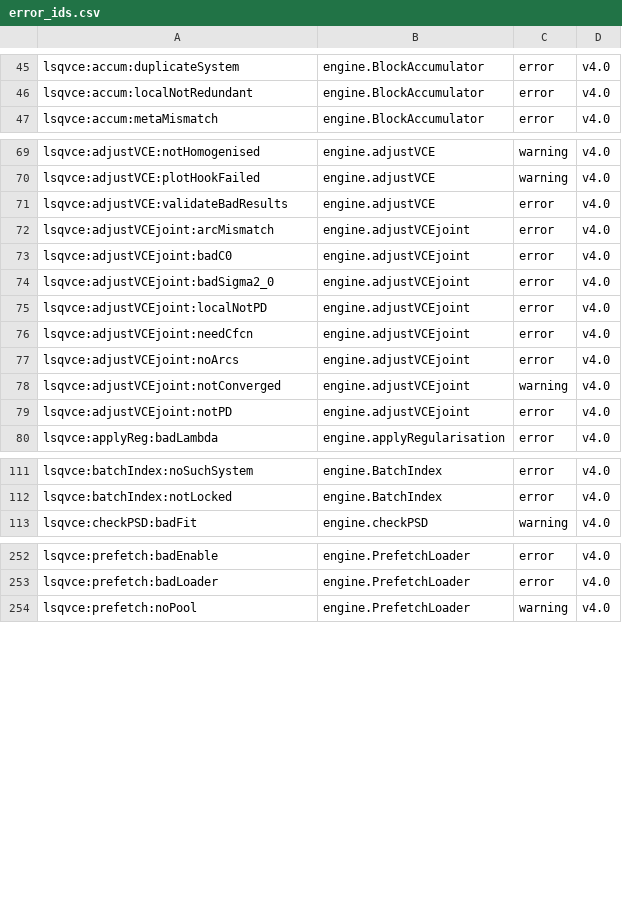
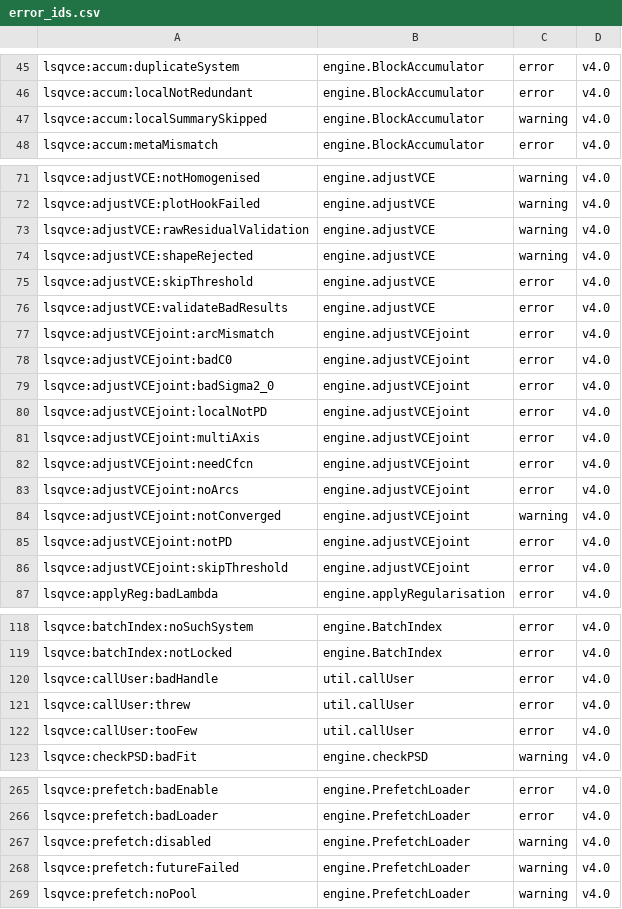
Before and after one commit to astrobayer/lsqvce, a CSV file: dev/docs_src/error_ids.csv, drawn as a sheet; only a part is shown, gaps mark what is left out; the diff covers the shown part only; the diff names each change by its address in the sheet, - before the commit and + after, or states it on an @@ line.

```diff
--- a/dev/docs_src/error_ids.csv
+++ b/dev/docs_src/error_ids.csv
+row 47: lsqvce:accum:localSummarySkipped | engine.BlockAccumulator | warning | v4.0
+row 73: lsqvce:adjustVCE:rawResidualValidation | engine.adjustVCE | warning | v4.0
+row 74: lsqvce:adjustVCE:shapeRejected | engine.adjustVCE | warning | v4.0
+row 75: lsqvce:adjustVCE:skipThreshold | engine.adjustVCE | error | v4.0
+row 81: lsqvce:adjustVCEjoint:multiAxis | engine.adjustVCEjoint | error | v4.0
+row 86: lsqvce:adjustVCEjoint:skipThreshold | engine.adjustVCEjoint | error | v4.0
+row 120: lsqvce:callUser:badHandle | util.callUser | error | v4.0
+row 121: lsqvce:callUser:threw | util.callUser | error | v4.0
+row 122: lsqvce:callUser:tooFew | util.callUser | error | v4.0
+row 267: lsqvce:prefetch:disabled | engine.PrefetchLoader | warning | v4.0
+row 268: lsqvce:prefetch:futureFailed | engine.PrefetchLoader | warning | v4.0
```
Also changed, not shown: 4 added rows elsewhere in this file, dev/docs_src/catch_baseline.csv, dev/docs_src/tiers.csv, 48 other files.
